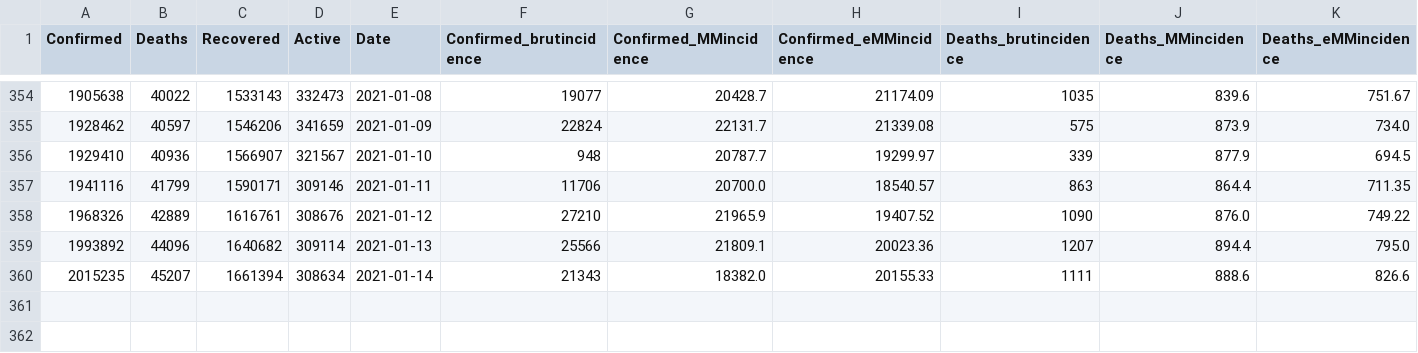
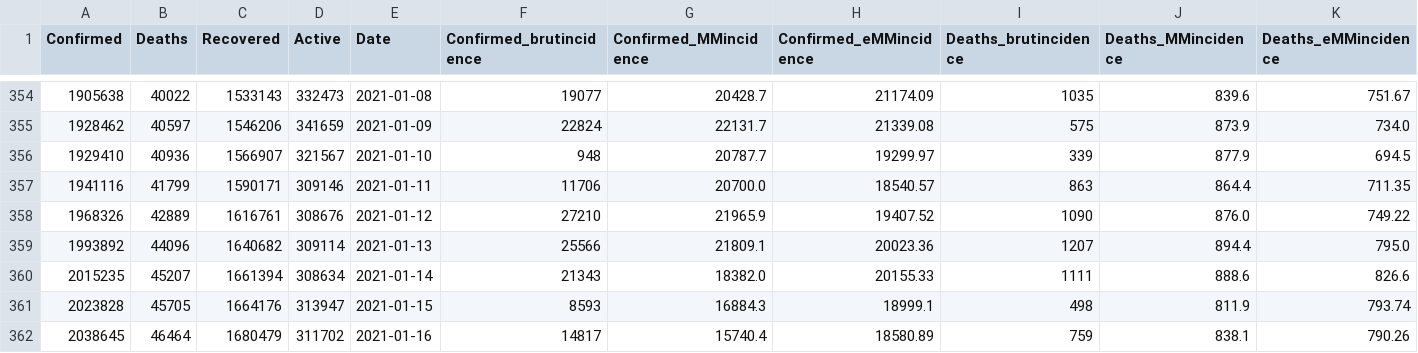
Before and after one commit to Mathonal/covidDashboard, a CSV file: workdata/incidence_Germany_Table.csv, drawn as a sheet; only a part is shown, gaps mark what is left out; rows hold the shown columns only; the diff names each change by its address in the sheet, - before the commit and + after, or states it on an @@ line.

```diff
--- a/workdata/incidence_Germany_Table.csv
+++ b/workdata/incidence_Germany_Table.csv
+row 361: 2023828 | 45705 | 1664176 | 313947 | 2021-01-15 | 8593 | 16884.3 | 18999.1 | 498 | 811.9 | 793.74
+row 362: 2038645 | 46464 | 1680479 | 311702 | 2021-01-16 | 14817 | 15740.4 | 18580.89 | 759 | 838.1 | 790.26
```
Also changed, not shown: workdata/incidence_India_Table.csv, workdata/incidence_Italy_Table.csv, 26 other files.
